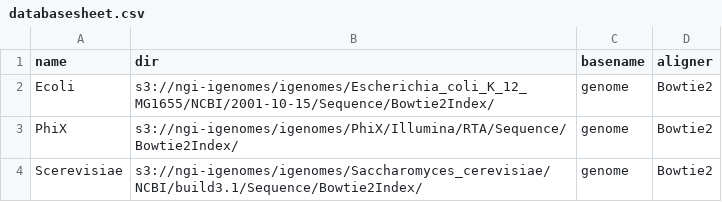
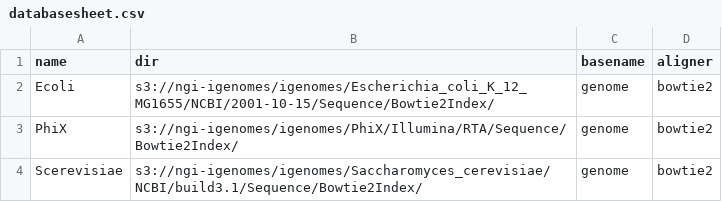
Before and after one commit to nf-core/seqinspector, a CSV file: assets/databasesheet.csv, drawn as a sheet.

```diff
--- a/assets/databasesheet.csv
+++ b/assets/databasesheet.csv
@@ -1,4 +1,4 @@
 name,dir,basename,aligner
-Ecoli,s3://ngi-igenomes/igenomes/Escherichia_coli_K_12_MG1655/NCBI/2001-10-15/Sequence/Bowtie2Index/,genome,Bowtie2
-PhiX,s3://ngi-igenomes/igenomes/PhiX/Illumina/RTA/Sequence/Bowtie2Index/,genome,Bowtie2
-Scerevisiae,s3://ngi-igenomes/igenomes/Saccharomyces_cerevisiae/NCBI/build3.1/Sequence/Bowtie2Index/,genome,Bowtie2
+Ecoli,s3://ngi-igenomes/igenomes/Escherichia_coli_K_12_MG1655/NCBI/2001-10-15/Sequence/Bowtie2Index/,genome,bowtie2
+PhiX,s3://ngi-igenomes/igenomes/PhiX/Illumina/RTA/Sequence/Bowtie2Index/,genome,bowtie2
+Scerevisiae,s3://ngi-igenomes/igenomes/Saccharomyces_cerevisiae/NCBI/build3.1/Sequence/Bowtie2Index/,genome,bowtie2
```
Also changed, not shown: 2 other files.
